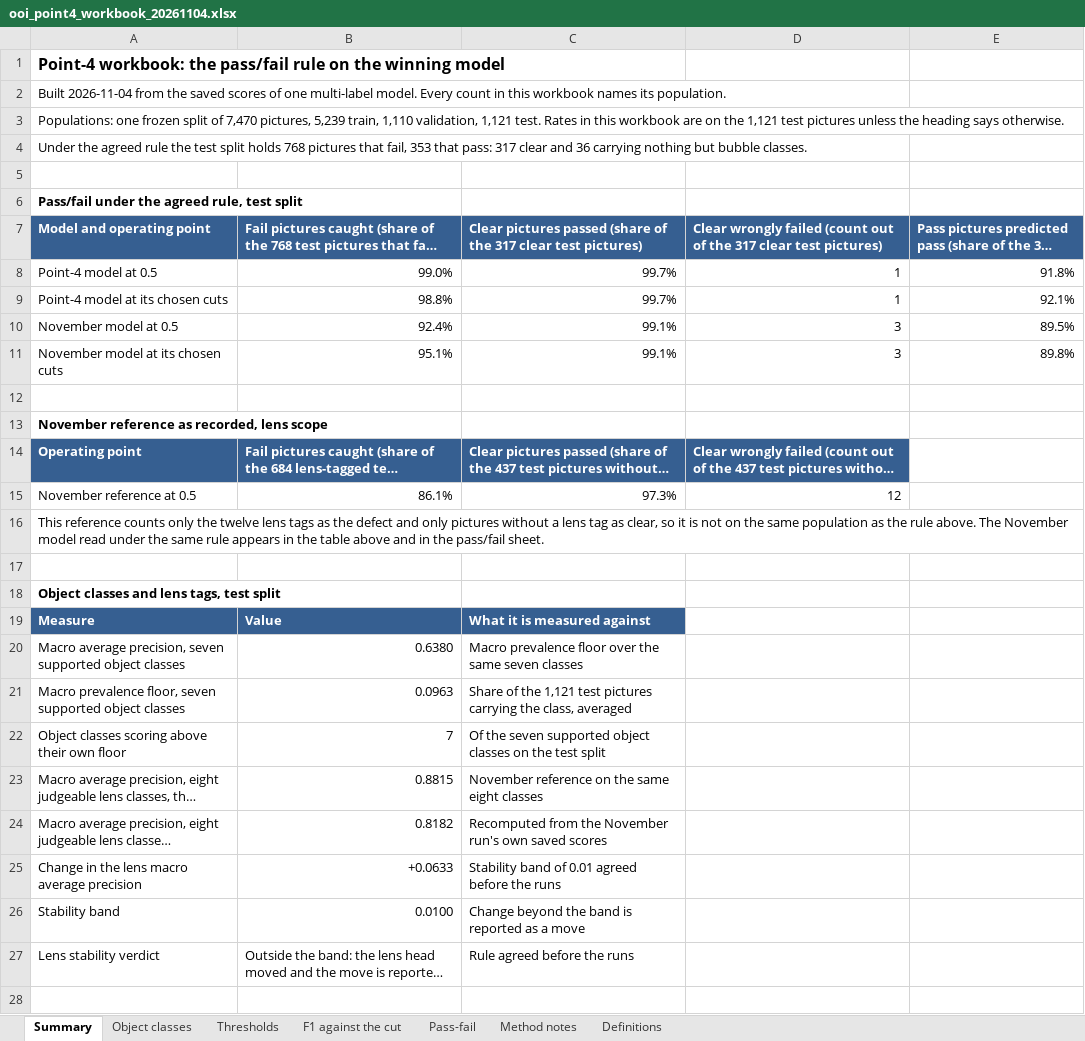
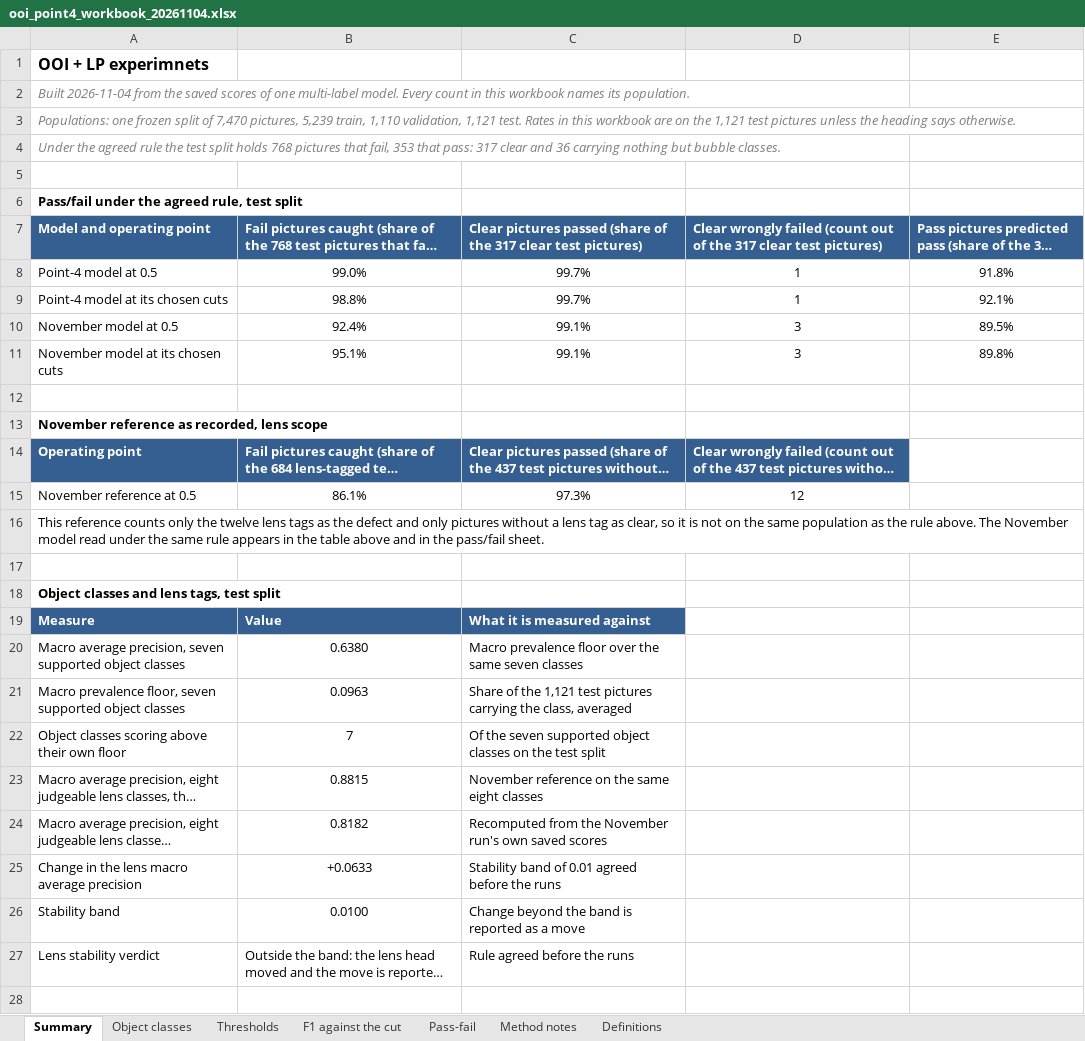
Before and after one commit to pranay-ssa/fmd-analysis, an Excel workbook: reports/multilabel_production/ooi_point4_workbook_20261104.xlsx, sheet Summary, drawn as a sheet; only a part is shown; long unchanged cells end in …; values as stored, in another font and other column widths than the file's, no borders; the diff names each change by its address in the sheet, - before the commit and + after, or states it on an @@ line.

```diff
--- a/reports/multilabel_production/ooi_point4_workbook_20261104.xlsx (sheet Summary)
+++ b/reports/multilabel_production/ooi_point4_workbook_20261104.xlsx (sheet Summary)
-A1 (Model and operating point): Point-4 workbook: the pass/fail rule on the winning model
+A1 (Model and operating point): OOI + LP experimnets
@@ A2:A4 italic: off → on, text colour: black → #7F7F7F @@
-B8:E11 alignment: right
+B8:E11 alignment: center
-B15:D15 alignment: right
+B15:D15 alignment: center
-B20:B26 alignment: right
+B20:B26 alignment: center
```
Also changed, not shown: sheet Thresholds, 4 other files.
